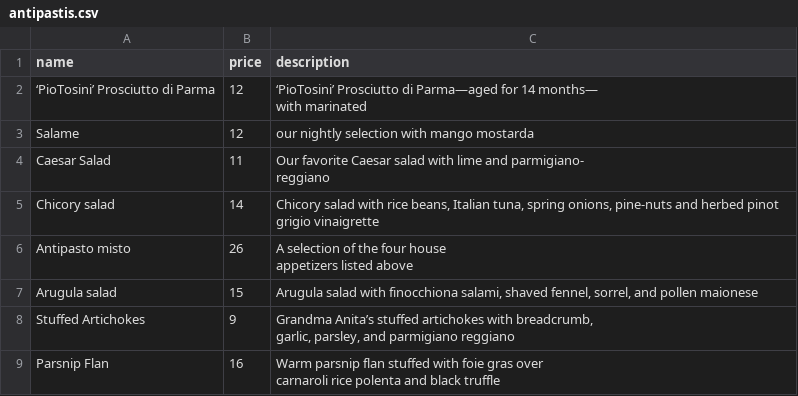
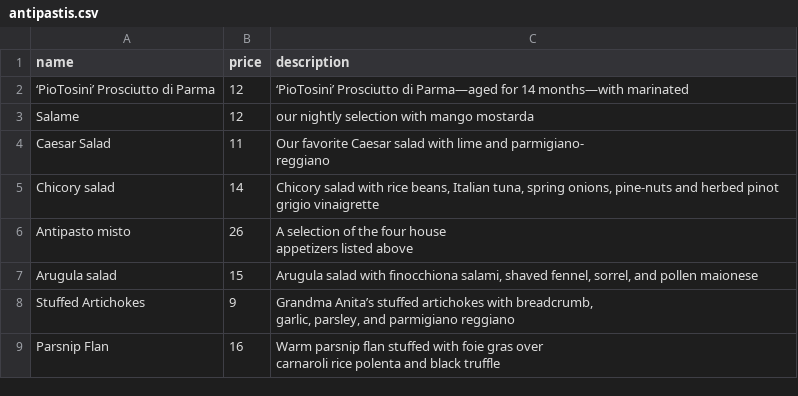
Before and after one commit to ElreyB/bon-appetizers, a CSV file: antipastis.csv, drawn as a sheet.

```diff
--- a/antipastis.csv
+++ b/antipastis.csv
@@ -1,4 +1,3 @@
 name,price,description
-‘PioTosini’ Prosciutto di Parma,12,"‘PioTosini’ Prosciutto di Parma—aged for 14 months—
-with marinated"
+‘PioTosini’ Prosciutto di Parma,12,"‘PioTosini’ Prosciutto di Parma—aged for 14 months—with marinated"
 Salame,12,our nightly selection with mango mostarda
```
Also changed, not shown: 10 other files.
